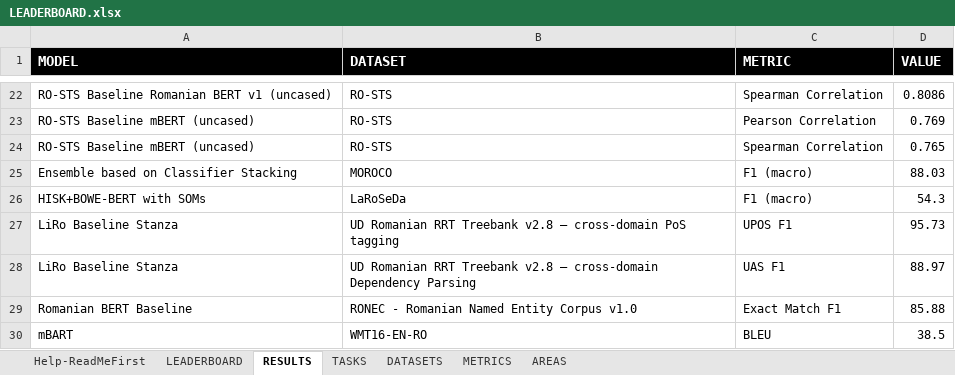
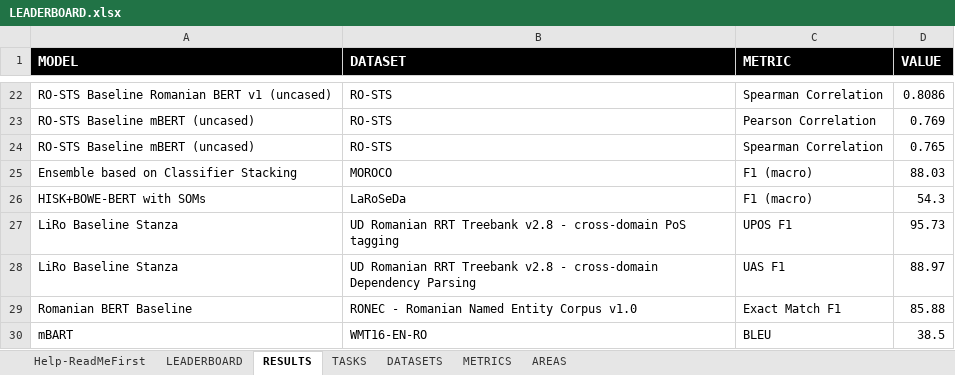
Before and after one commit to LiroBenchmark/LiroBenchmark.github.io, an Excel workbook: src/data/LEADERBOARD.xlsx, sheet RESULTS, drawn as a sheet; only a part is shown, gaps mark what is left out; values as stored, in another font and other column widths than the file's, no borders; the diff names each change by its address in the sheet, - before the commit and + after, or states it on an @@ line.

```diff
--- a/src/data/LEADERBOARD.xlsx (sheet RESULTS)
+++ b/src/data/LEADERBOARD.xlsx (sheet RESULTS)
-B27 (DATASET): …Treebank v2.8 – cross-domain PoS…
+B27 (DATASET): …Treebank v2.8 - cross-domain PoS…
-B28 (DATASET): …Treebank v2.8 – cross-domain Dependency…
+B28 (DATASET): …Treebank v2.8 - cross-domain Dependency…
```
Also changed, not shown: sheet DATASETS, sheet LEADERBOARD.
